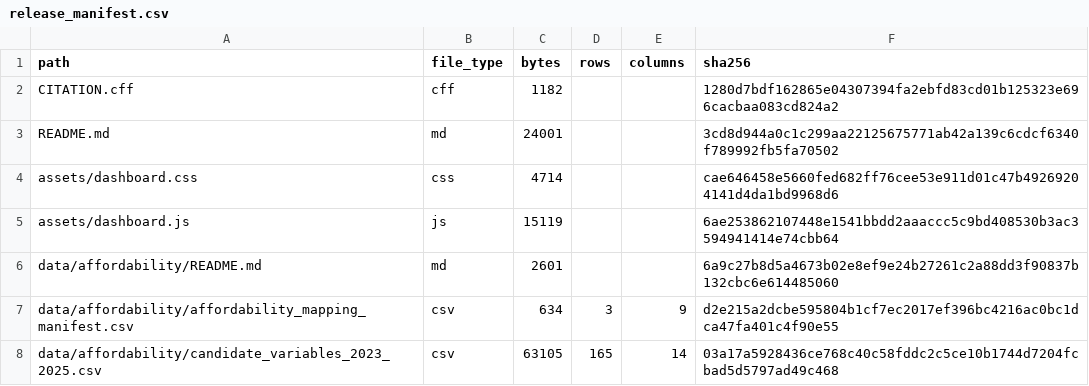
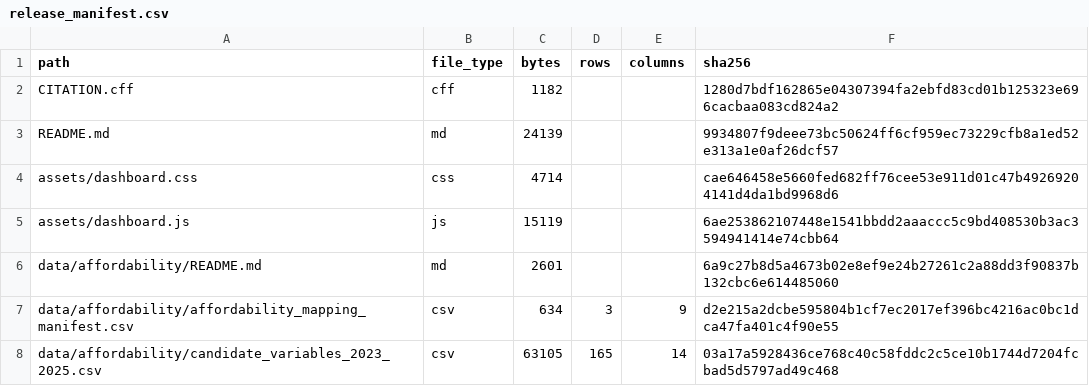
Before and after one commit to selguetagodoy/Chile-Digital-Inclusion, a CSV file: data/metadata/release_manifest.csv, drawn as a sheet; only a part is shown.

```diff
--- a/data/metadata/release_manifest.csv
+++ b/data/metadata/release_manifest.csv
@@ -2,3 +2,3 @@ path,file_type,bytes,rows,columns,sha256
 CITATION.cff,cff,1182,,,1280d7bdf162865e04307394fa2ebfd83cd01b125323e696cacbaa083cd824a2
-README.md,md,24001,,,3cd8d944a0c1c299aa22125675771ab42a139c6cdcf6340f789992fb5fa70502
+README.md,md,24139,,,9934807f9deee73bc50624ff6cf959ec73229cfb8a1ed52e313a1e0af26dcf57
 assets/dashboard.css,css,4714,,,cae646458e5660fed682ff76cee53e911d01c47b49269204141d4da1bd9968d6
```
